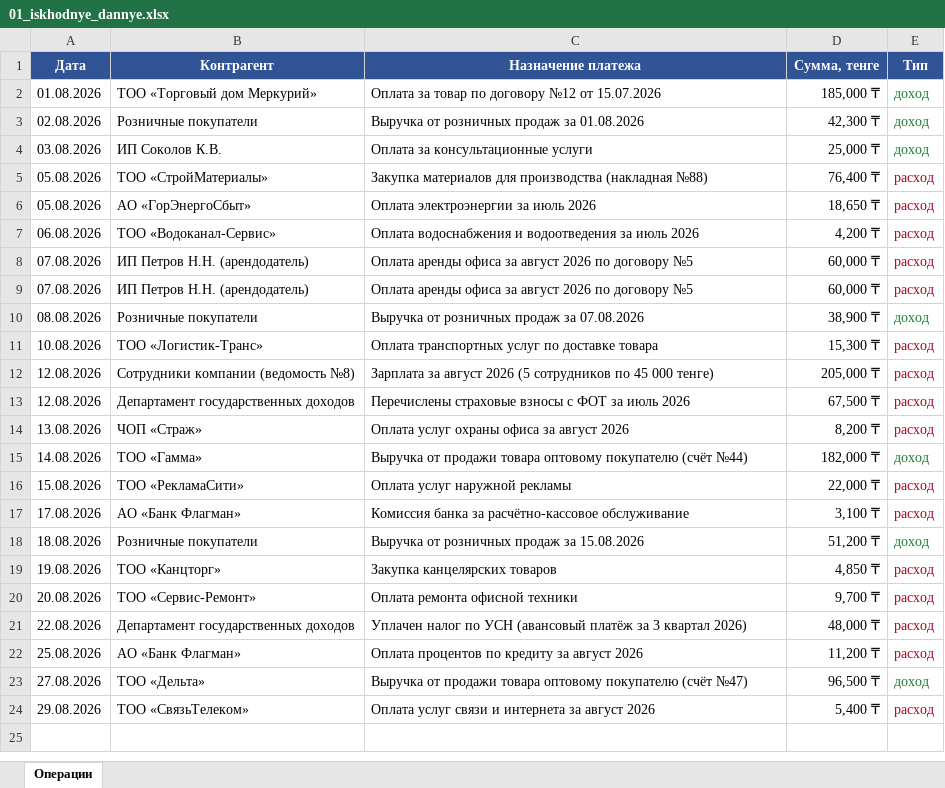
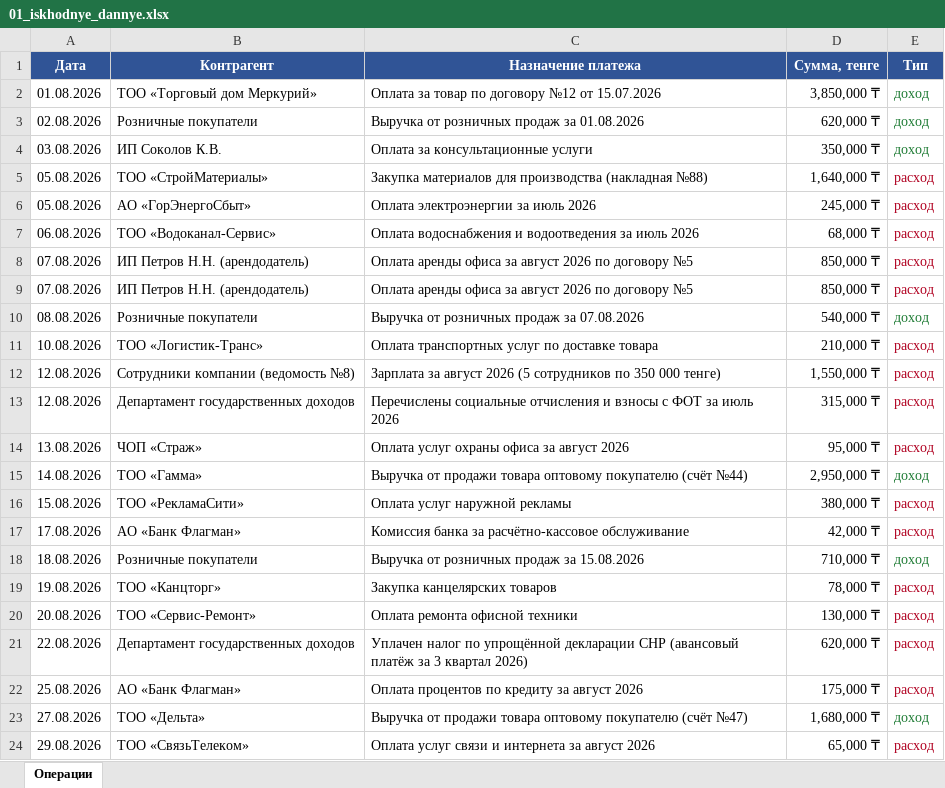
Before and after one commit to Lunyovwork29/fin-otchet-ai-demo, an Excel workbook: 01_iskhodnye_dannye.xlsx, sheet Операции, drawn as a sheet; values as stored, in another font and other column widths than the file's, no borders; the diff names each change by its address in the sheet, - before the commit and + after, or states it on an @@ line.

```diff
--- a/01_iskhodnye_dannye.xlsx (sheet Операции)
+++ b/01_iskhodnye_dannye.xlsx (sheet Операции)
-D2 (Сумма, тенге): 185,000 ₸
+D2 (Сумма, тенге): 3,850,000 ₸
-D3 (Сумма, тенге): 42,300 ₸
+D3 (Сумма, тенге): 620,000 ₸
-D4 (Сумма, тенге): 25,000 ₸
+D4 (Сумма, тенге): 350,000 ₸
-D5 (Сумма, тенге): 76,400 ₸
+D5 (Сумма, тенге): 1,640,000 ₸
-D6 (Сумма, тенге): 18,650 ₸
+D6 (Сумма, тенге): 245,000 ₸
-D7 (Сумма, тенге): 4,200 ₸
+D7 (Сумма, тенге): 68,000 ₸
-D8:D9 (Сумма, тенге): 60,000 ₸
+D8:D9 (Сумма, тенге): 850,000 ₸
-D10 (Сумма, тенге): 38,900 ₸
+D10 (Сумма, тенге): 540,000 ₸
-D11 (Сумма, тенге): 15,300 ₸
+D11 (Сумма, тенге): 210,000 ₸
-C12 (Назначение платежа): …сотрудников по 45 000 тенге)
+C12 (Назначение платежа): …сотрудников по 350 000 тенге)
-D12 (Сумма, тенге): 205,000 ₸
+D12 (Сумма, тенге): 1,550,000 ₸
-C13 (Назначение платежа): Перечислены страховые взносы с…
+C13 (Назначение платежа): Перечислены социальные отчисления и взносы с…
-D13 (Сумма, тенге): 67,500 ₸
+D13 (Сумма, тенге): 315,000 ₸
-D14 (Сумма, тенге): 8,200 ₸
+D14 (Сумма, тенге): 95,000 ₸
-D15 (Сумма, тенге): 182,000 ₸
+D15 (Сумма, тенге): 2,950,000 ₸
-D16 (Сумма, тенге): 22,000 ₸
+D16 (Сумма, тенге): 380,000 ₸
-D17 (Сумма, тенге): 3,100 ₸
+D17 (Сумма, тенге): 42,000 ₸
-D18 (Сумма, тенге): 51,200 ₸
+D18 (Сумма, тенге): 710,000 ₸
-D19 (Сумма, тенге): 4,850 ₸
+D19 (Сумма, тенге): 78,000 ₸
-D20 (Сумма, тенге): 9,700 ₸
+D20 (Сумма, тенге): 130,000 ₸
-C21 (Назначение платежа): …налог по УСН (авансовый платёж…
+C21 (Назначение платежа): …налог по упрощённой декларации СНР (авансовый платёж…
-D21 (Сумма, тенге): 48,000 ₸
+D21 (Сумма, тенге): 620,000 ₸
-D22 (Сумма, тенге): 11,200 ₸
+D22 (Сумма, тенге): 175,000 ₸
-D23 (Сумма, тенге): 96,500 ₸
+D23 (Сумма, тенге): 1,680,000 ₸
-D24 (Сумма, тенге): 5,400 ₸
+D24 (Сумма, тенге): 65,000 ₸
```
Also changed, not shown: output/Itogovaya_otchetnost.xlsx, 11 other files.
